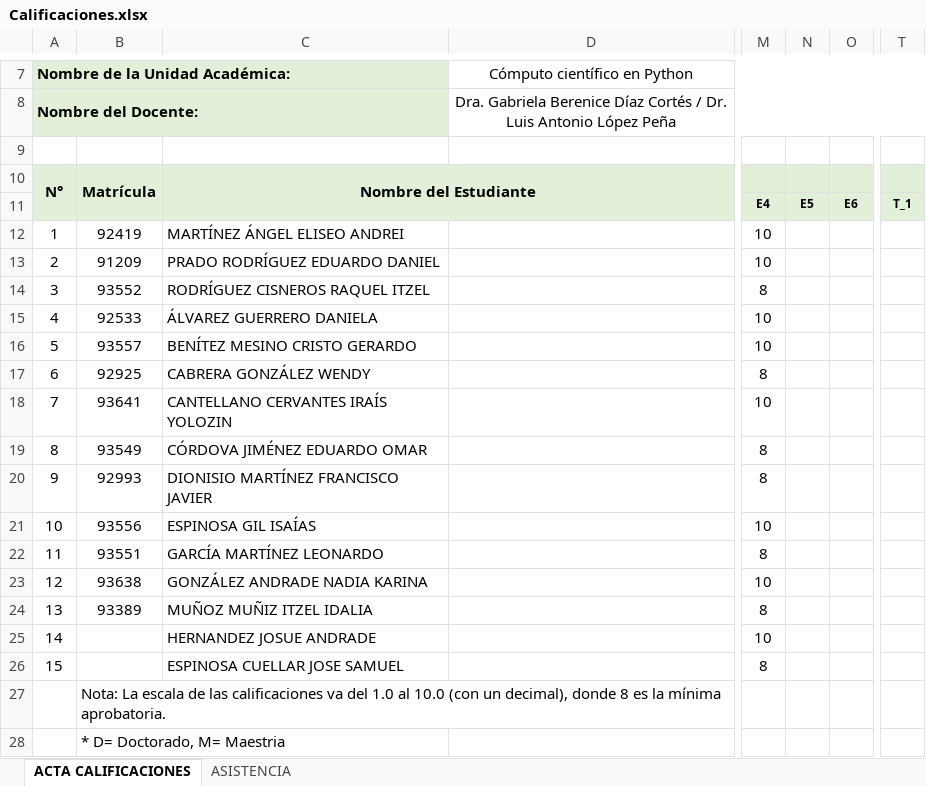
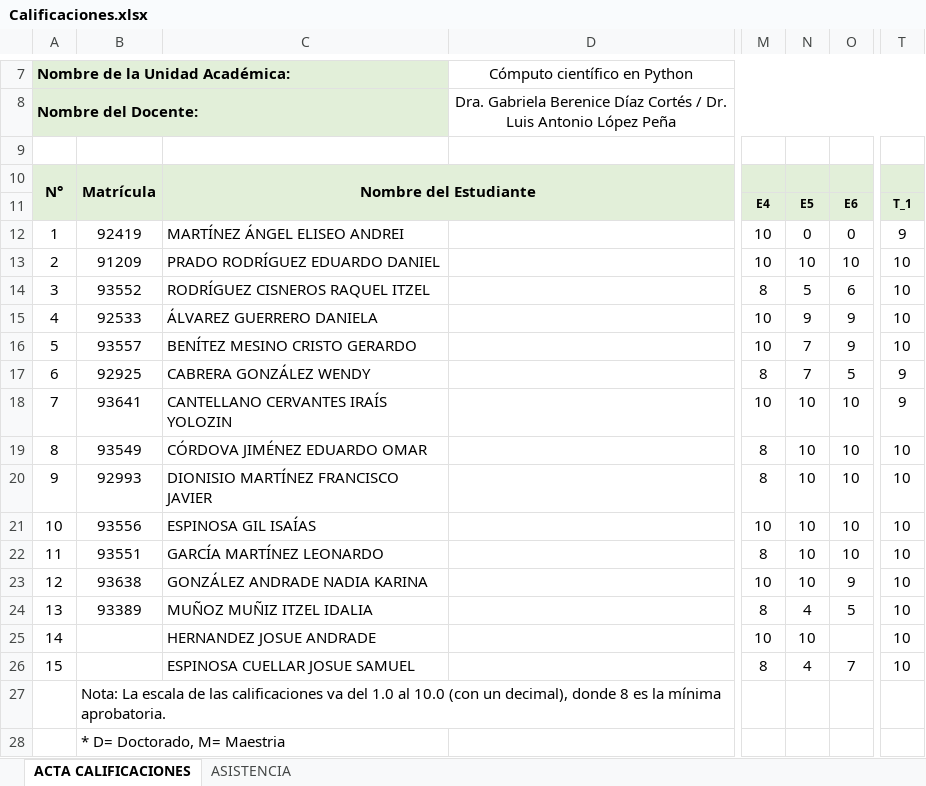
Before and after one commit to gbdiazc/Intro-python-cientifico-2026, an Excel workbook: Calificaciones.xlsx, sheet ACTA CALIFICACIONES, drawn as a sheet; only a part is shown, gaps mark what is left out; values as stored, in another font and other column widths than the file's, no borders; charts and pictures not drawn; the diff names each change by its address in the sheet, - before the commit and + after, or states it on an @@ line.

Commit message:
Calificaciones actualizadas
Examen 5
Examen 6
Tarea 1
revisados

```diff
--- a/Calificaciones.xlsx (sheet ACTA CALIFICACIONES)
+++ b/Calificaciones.xlsx (sheet ACTA CALIFICACIONES)
-N12: (empty)
+N12: 0
-O12: (empty)
+O12: 0
-T12: (empty)
+T12: 9
-N13: (empty)
+N13: 10
-O13: (empty)
+O13: 10
-T13:T16: (empty)
+T13:T16: 10
-N14: (empty)
+N14: 5
-O14: (empty)
+O14: 6
-N15: (empty)
+N15: 9
-O15:O16: (empty)
+O15:O16: 9
-N16:N17: (empty)
+N16:N17: 7
-O17: (empty)
+O17: 5
-T17:T18: (empty)
+T17:T18: 9
-N18:N23: (empty)
+N18:N23: 10
-O18:O22: (empty)
+O18:O22: 10
-T19:T26: (empty)
+T19:T26: 10
-O23: (empty)
+O23: 9
-N24: (empty)
+N24: 4
-O24: (empty)
+O24: 5
-N25: (empty)
+N25: 10
-C26: ESPINOSA CUELLAR JOSE SAMUEL
+C26: ESPINOSA CUELLAR JOSUE SAMUEL
-N26: (empty)
+N26: 4
-O26: (empty)
+O26: 7
```
Also changed, not shown: 44 other files.
